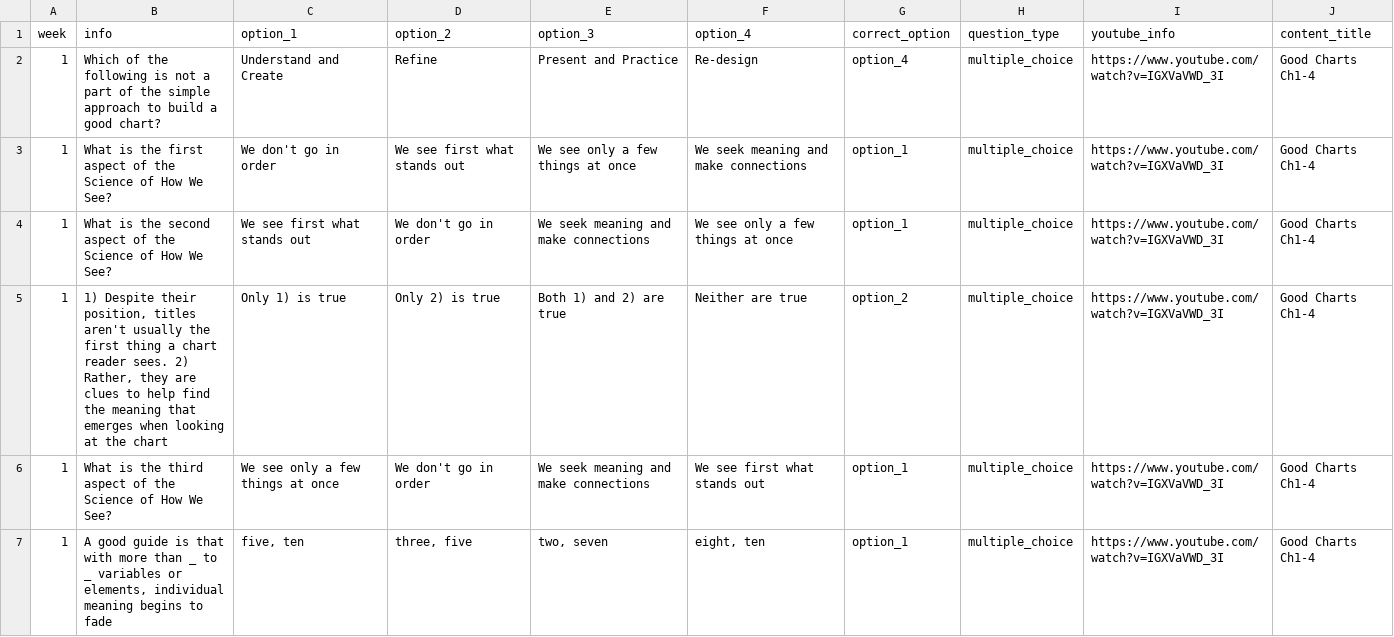
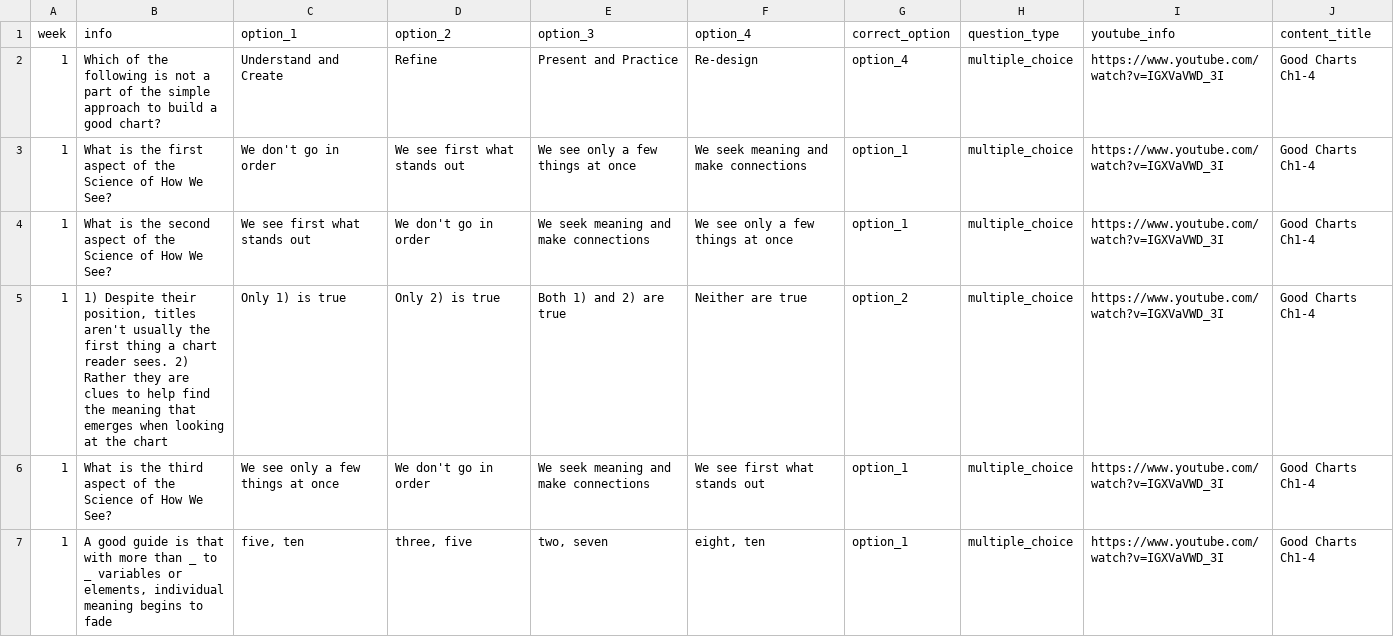
Before and after one commit to max-pedersen/Brainalytics, a CSV file: app/src/main/java/org/maxpedersen/maquiz/INFS3603Questions.csv, drawn as a sheet; only a part is shown.

```diff
--- a/app/src/main/java/org/maxpedersen/maquiz/INFS3603Questions.csv
+++ b/app/src/main/java/org/maxpedersen/maquiz/INFS3603Questions.csv
@@ -4,3 +4,3 @@ week,info,option_1,option_2,option_3,option_4,correct_option,question_type,youtu
 1,What is the second aspect of the Science of How We See?,We see first what stands out,We don't go in order,We seek meaning and make connections,We see only a few things at once,option_1,multiple_choice,https://www.youtube.com/watch?v=IGXVaVWD_3I,Good Charts Ch1-4
-1,"1) Despite their position, titles aren't usually the first thing a chart reader sees. 2) Rather, they are clues to help find the meaning that emerges when looking at the chart",Only 1) is true,Only 2) is true,Both 1) and 2) are true,Neither are true,option_2,multiple_choice,https://www.youtube.com/watch?v=IGXVaVWD_3I,Good Charts Ch1-4
+1,"1) Despite their position, titles aren't usually the first thing a chart reader sees. 2) Rather they are clues to help find the meaning that emerges when looking at the chart",Only 1) is true,Only 2) is true,Both 1) and 2) are true,Neither are true,option_2,multiple_choice,https://www.youtube.com/watch?v=IGXVaVWD_3I,Good Charts Ch1-4
 1,What is the third aspect of the Science of How We See?,We see only a few things at once,We don't go in order,We seek meaning and make connections,We see first what stands out,option_1,multiple_choice,https://www.youtube.com/watch?v=IGXVaVWD_3I,Good Charts Ch1-4
```
Also changed, not shown: app/src/main/assets/Questions.csv, 2 other files.
